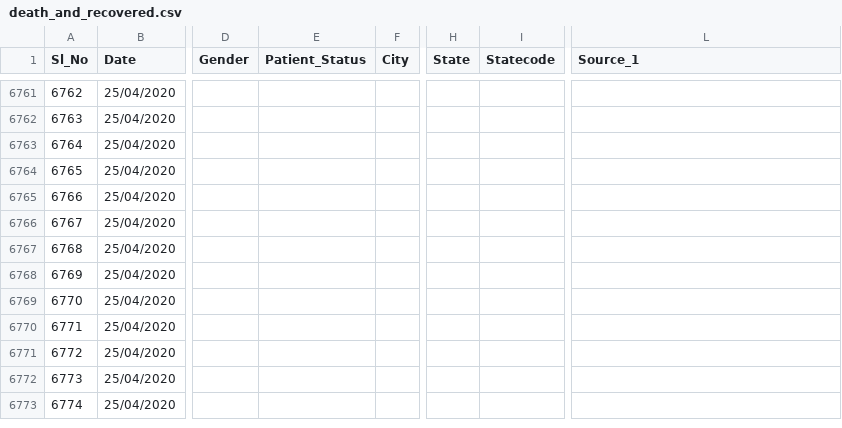
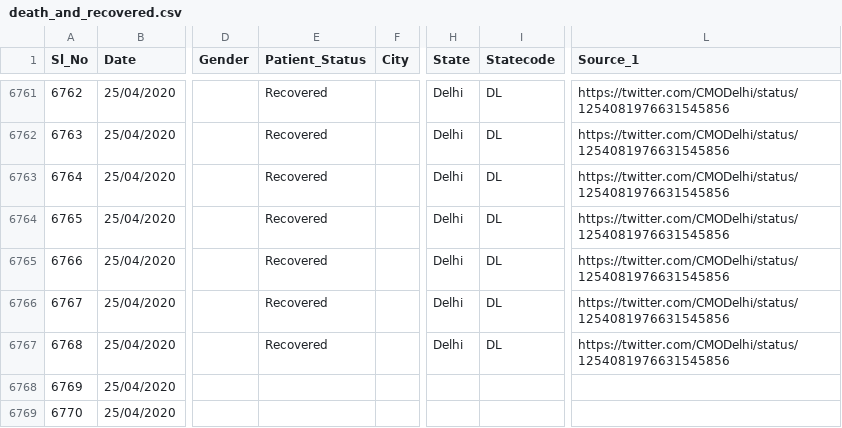
Before and after one commit to wanderingcoderr/api, a CSV file: csv/2020-04-25/death_and_recovered.csv, drawn as a sheet; only a part is shown, gaps mark what is left out; the shorter side is filled out with more unchanged rows; the diff covers the shown part only; the diff names each change by its address in the sheet, - before the commit and + after, or states it on an @@ line.

```diff
--- a/csv/2020-04-25/death_and_recovered.csv
+++ b/csv/2020-04-25/death_and_recovered.csv
-E6761:E6767 (Patient_Status): (empty)
+E6761:E6767 (Patient_Status): Recovered
-H6761:H6767 (State): (empty)
+H6761:H6767 (State): Delhi
-I6761:I6767 (Statecode): (empty)
+I6761:I6767 (Statecode): DL
-L6761:L6767 (Source_1): (empty)
+L6761:L6767 (Source_1): https://twitter.com/CMODelhi/status/1254081976631545856
```
Also changed, not shown: 108 edited cells elsewhere in this file, csv/2020-04-25/death_and_recovered2.csv, csv/2020-04-25/statewise_tested_numbers_data.csv, 25 other files.
